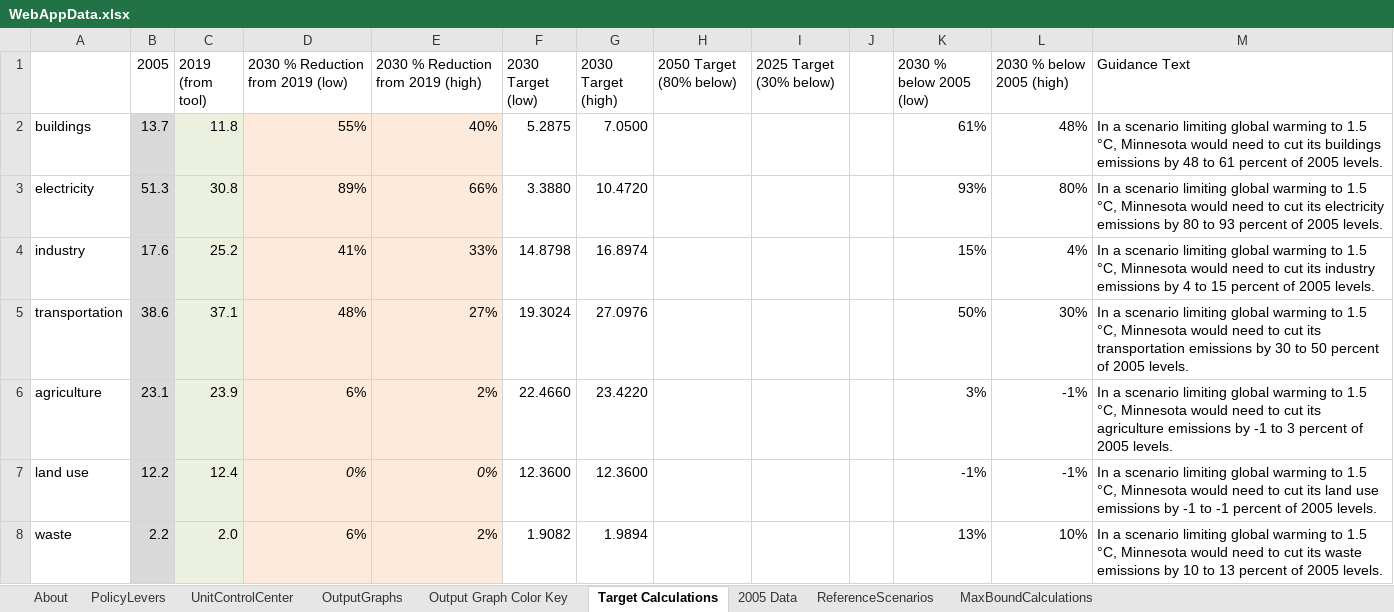
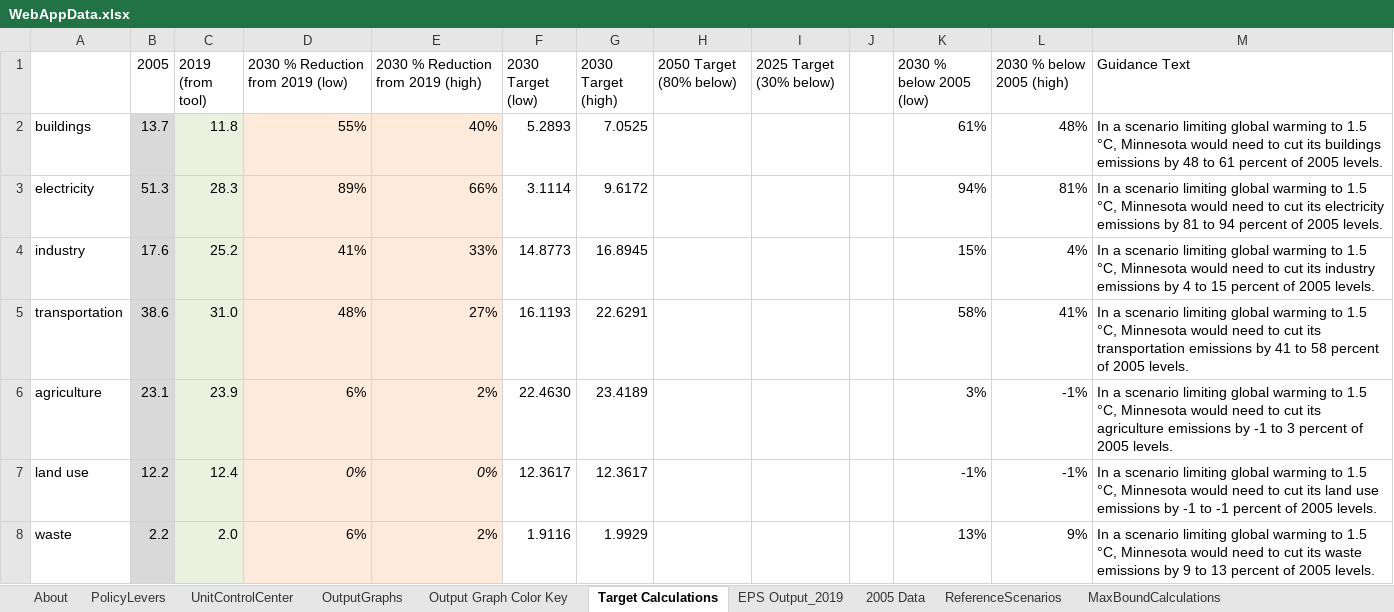
Before and after one commit to EnergyInnovation/eps-minnesota, an Excel workbook: WebAppData.xlsx, sheet Target Calculations, drawn as a sheet; only a part is shown; values as stored, in another font and other column widths than the file's, no borders; the diff covers the shown part only; the diff names each change by its address in the sheet, - before the commit and + after, or states it on an @@ line.

```diff
--- a/WebAppData.xlsx (sheet Target Calculations)
+++ b/WebAppData.xlsx (sheet Target Calculations)
+sheet tab: EPS Output_2019
-F2 (2030 Target (low)): 5.2875
+F2 (2030 Target (low)): 5.2893
-G2 (2030 Target (high)): 7.0500
+G2 (2030 Target (high)): 7.0525
-C3 (2019 (from tool)): 30.8
+C3 (2019 (from tool)): 28.3
-F3 (2030 Target (low)): 3.3880
+F3 (2030 Target (low)): 3.1114
-G3 (2030 Target (high)): 10.4720
+G3 (2030 Target (high)): 9.6172
-K3 (2030 % below 2005 (low)): 93%
+K3 (2030 % below 2005 (low)): 94%
-L3 (2030 % below 2005 (high)): 80%
+L3 (2030 % below 2005 (high)): 81%
-M3 (Guidance Text): …emissions by 80 to 93 percent of…
+M3 (Guidance Text): …emissions by 81 to 94 percent of…
-F4 (2030 Target (low)): 14.8798
+F4 (2030 Target (low)): 14.8773
-G4 (2030 Target (high)): 16.8974
+G4 (2030 Target (high)): 16.8945
-C5 (2019 (from tool)): 37.1
+C5 (2019 (from tool)): 31.0
-F5 (2030 Target (low)): 19.3024
+F5 (2030 Target (low)): 16.1193
-G5 (2030 Target (high)): 27.0976
+G5 (2030 Target (high)): 22.6291
-K5 (2030 % below 2005 (low)): 50%
+K5 (2030 % below 2005 (low)): 58%
-L5 (2030 % below 2005 (high)): 30%
+L5 (2030 % below 2005 (high)): 41%
-M5 (Guidance Text): …emissions by 30 to 50 percent of…
+M5 (Guidance Text): …emissions by 41 to 58 percent of…
-F6 (2030 Target (low)): 22.4660
+F6 (2030 Target (low)): 22.4630
-G6 (2030 Target (high)): 23.4220
+G6 (2030 Target (high)): 23.4189
-F7 (2030 Target (low)): 12.3600
+F7 (2030 Target (low)): 12.3617
-G7 (2030 Target (high)): 12.3600
+G7 (2030 Target (high)): 12.3617
-F8 (2030 Target (low)): 1.9082
+F8 (2030 Target (low)): 1.9116
-G8 (2030 Target (high)): 1.9894
+G8 (2030 Target (high)): 1.9929
-L8 (2030 % below 2005 (high)): 10%
+L8 (2030 % below 2005 (high)): 9%
-M8 (Guidance Text): …emissions by 10 to 13…
+M8 (Guidance Text): …emissions by 9 to 13…
```
Also changed, not shown: 16 edited cells and cell formats elsewhere in this sheet, sheet OutputGraphs, formulas that keep their value.
